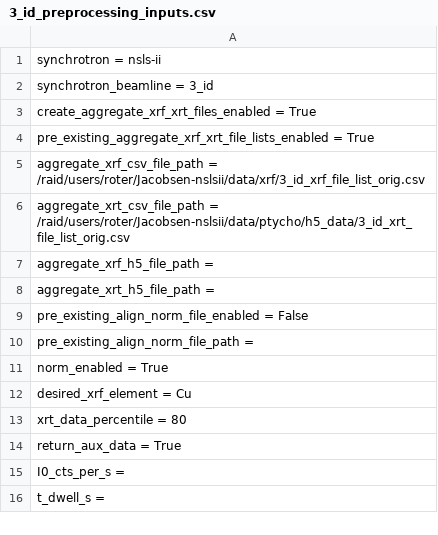
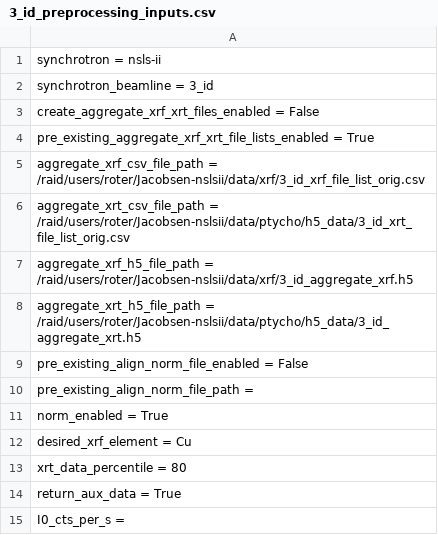
Before and after one commit to bwr0835/XRF_tomography, a CSV file: 3D/3_id_preprocessing_inputs.csv, drawn as a sheet; only a part is shown; the shorter side is filled out with more unchanged rows.

Commit message:
Update 3_id_preprocessing_inputs.csv

```diff
--- a/3D/3_id_preprocessing_inputs.csv
+++ b/3D/3_id_preprocessing_inputs.csv
@@ -2,3 +2,3 @@ synchrotron = nsls-ii
 synchrotron_beamline = 3_id
-create_aggregate_xrf_xrt_files_enabled = True
+create_aggregate_xrf_xrt_files_enabled = False
 pre_existing_aggregate_xrf_xrt_file_lists_enabled = True
@@ -6,4 +6,4 @@ aggregate_xrf_csv_file_path = /raid/users/roter/Jacobsen-nslsii/data/xrf/3_id_xr
 aggregate_xrt_csv_file_path = /raid/users/roter/Jacobsen-nslsii/data/ptycho/h5_data/3_id_xrt_file_list_orig.csv
-aggregate_xrf_h5_file_path =
-aggregate_xrt_h5_file_path =
+aggregate_xrf_h5_file_path = /raid/users/roter/Jacobsen-nslsii/data/xrf/3_id_aggregate_xrf.h5
+aggregate_xrt_h5_file_path = /raid/users/roter/Jacobsen-nslsii/data/ptycho/h5_data/3_id_aggregate_xrt.h5
 pre_existing_align_norm_file_enabled = False
```
